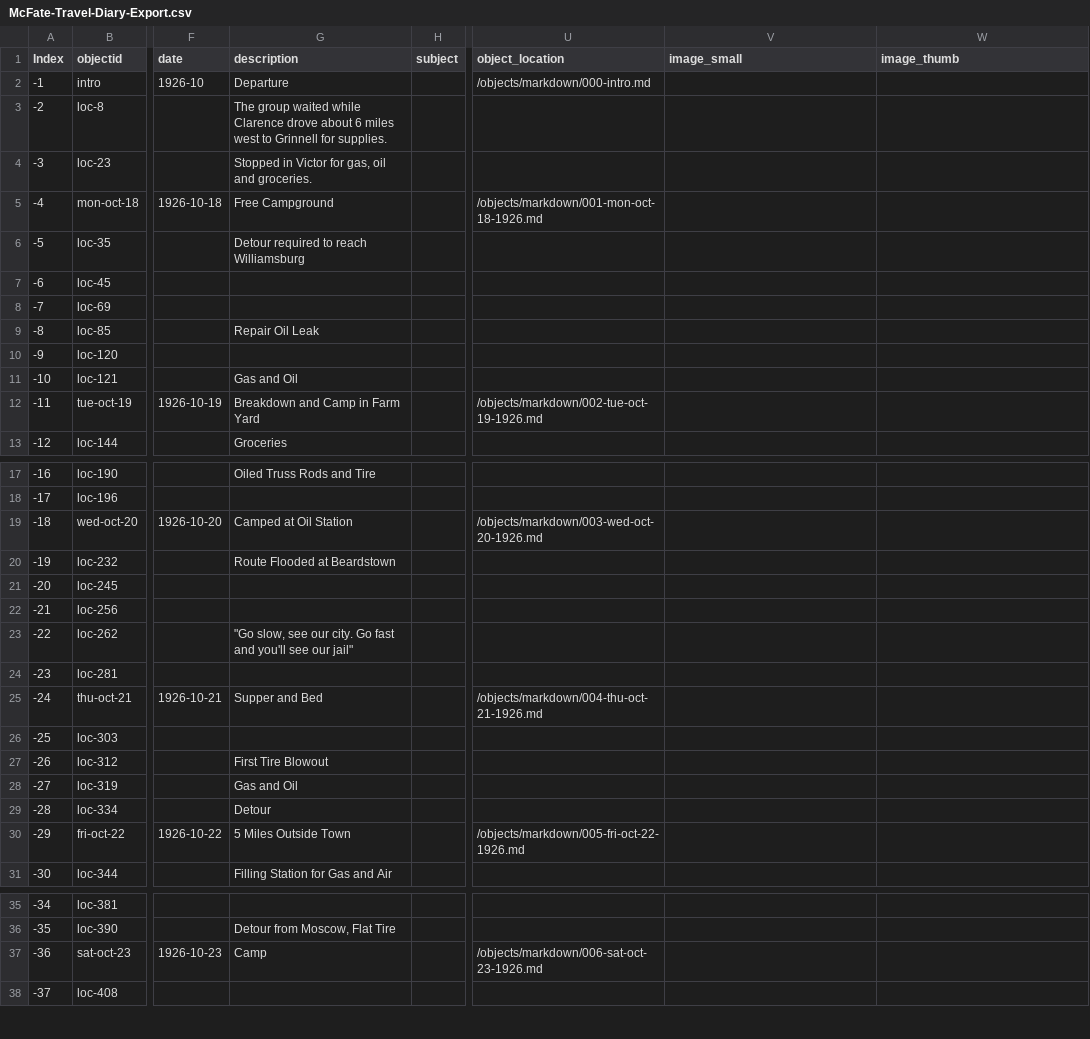
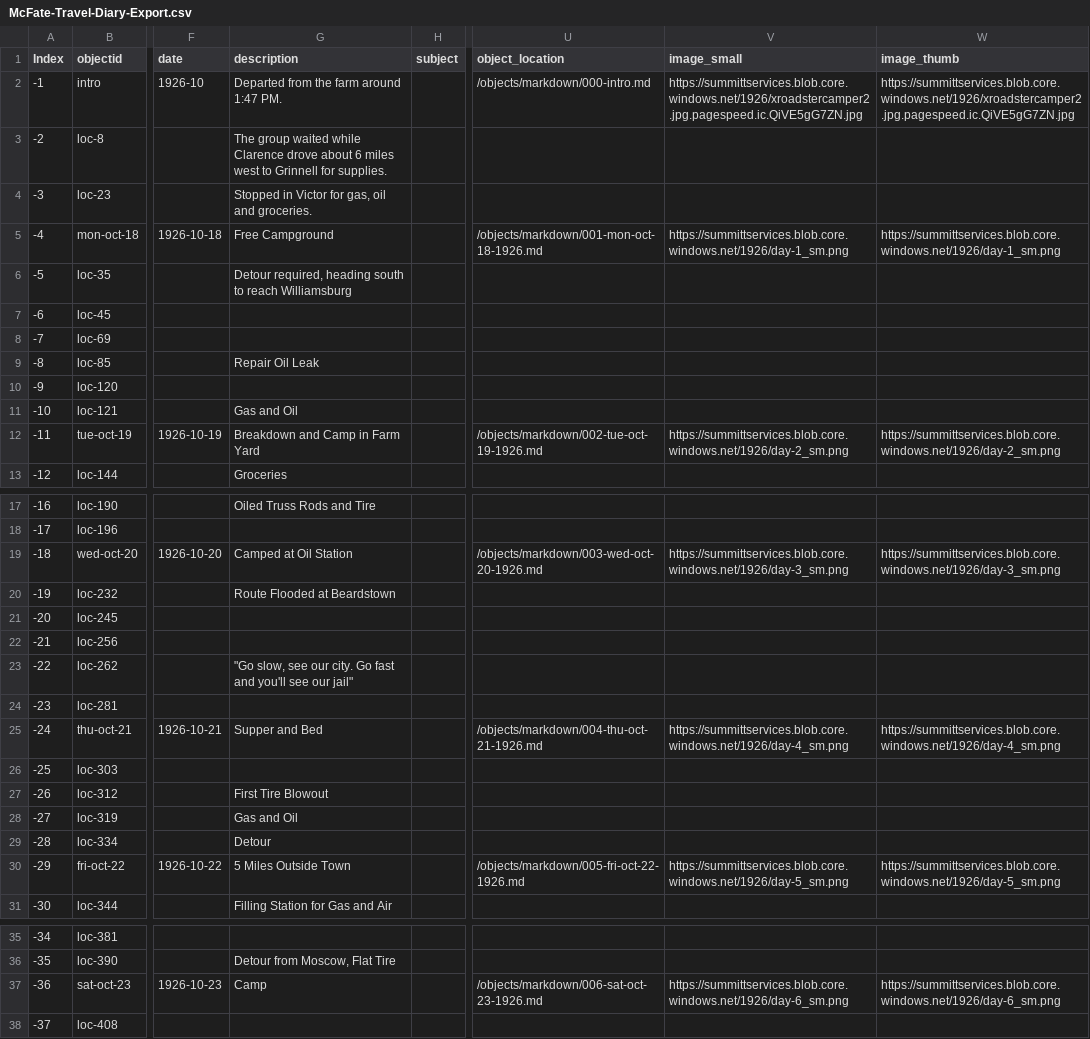
Before and after one commit to SummittDweller/1926-miriam-mcfate-journal, a CSV file: _data/McFate-Travel-Diary-Export.csv, drawn as a sheet; only a part is shown, gaps mark what is left out; the diff names each change by its address in the sheet, - before the commit and + after, or states it on an @@ line.

Commit message:
Started adding daily images

```diff
--- a/_data/McFate-Travel-Diary-Export.csv
+++ b/_data/McFate-Travel-Diary-Export.csv
-G2 (description): Departure
+G2 (description): Departed from the farm around 1:47 PM.
-V2 (image_small): (empty)
+V2 (image_small): https://summittservices.blob.core.windows.net/1926/xroadstercamper2.jpg.pagespeed.ic.QiVE5gG7ZN.jpg
-W2 (image_thumb): (empty)
+W2 (image_thumb): https://summittservices.blob.core.windows.net/1926/xroadstercamper2.jpg.pagespeed.ic.QiVE5gG7ZN.jpg
-V5 (image_small): (empty)
+V5 (image_small): https://summittservices.blob.core.windows.net/1926/day-1_sm.png
-W5 (image_thumb): (empty)
+W5 (image_thumb): https://summittservices.blob.core.windows.net/1926/day-1_sm.png
-G6 (description): Detour required to reach Williamsburg
+G6 (description): Detour required, heading south to reach Williamsburg
-V12 (image_small): (empty)
+V12 (image_small): https://summittservices.blob.core.windows.net/1926/day-2_sm.png
-W12 (image_thumb): (empty)
+W12 (image_thumb): https://summittservices.blob.core.windows.net/1926/day-2_sm.png
-V19 (image_small): (empty)
+V19 (image_small): https://summittservices.blob.core.windows.net/1926/day-3_sm.png
-W19 (image_thumb): (empty)
+W19 (image_thumb): https://summittservices.blob.core.windows.net/1926/day-3_sm.png
-V25 (image_small): (empty)
+V25 (image_small): https://summittservices.blob.core.windows.net/1926/day-4_sm.png
-W25 (image_thumb): (empty)
+W25 (image_thumb): https://summittservices.blob.core.windows.net/1926/day-4_sm.png
-V30 (image_small): (empty)
+V30 (image_small): https://summittservices.blob.core.windows.net/1926/day-5_sm.png
-W30 (image_thumb): (empty)
+W30 (image_thumb): https://summittservices.blob.core.windows.net/1926/day-5_sm.png
-V37 (image_small): (empty)
+V37 (image_small): https://summittservices.blob.core.windows.net/1926/day-6_sm.png
-W37 (image_thumb): (empty)
+W37 (image_thumb): https://summittservices.blob.core.windows.net/1926/day-6_sm.png
```
Also changed, not shown: 1 other file.
